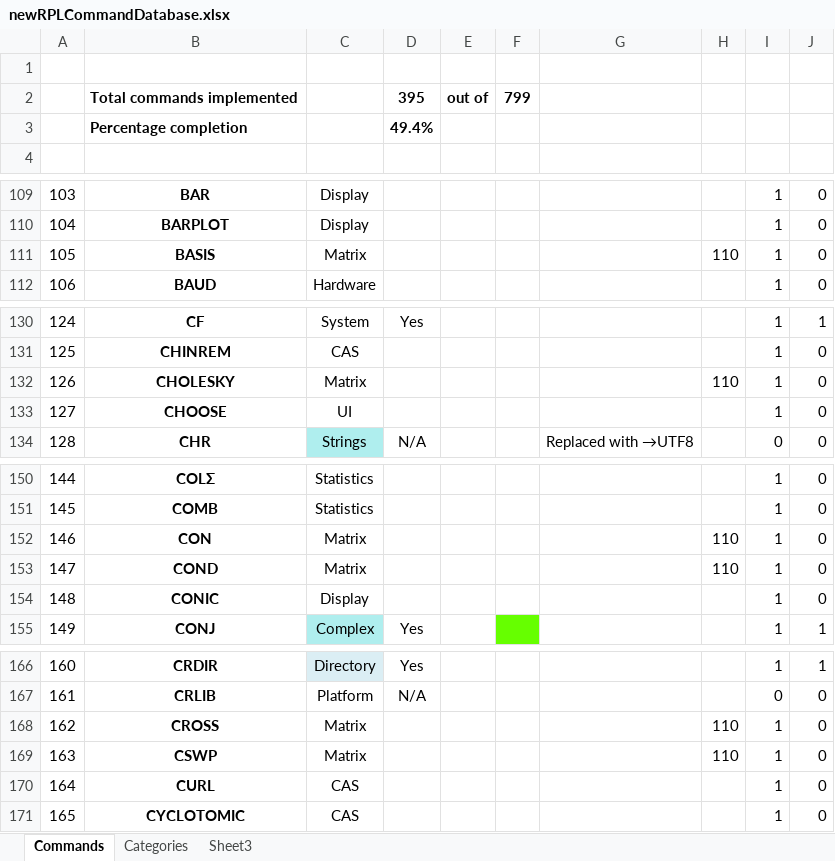
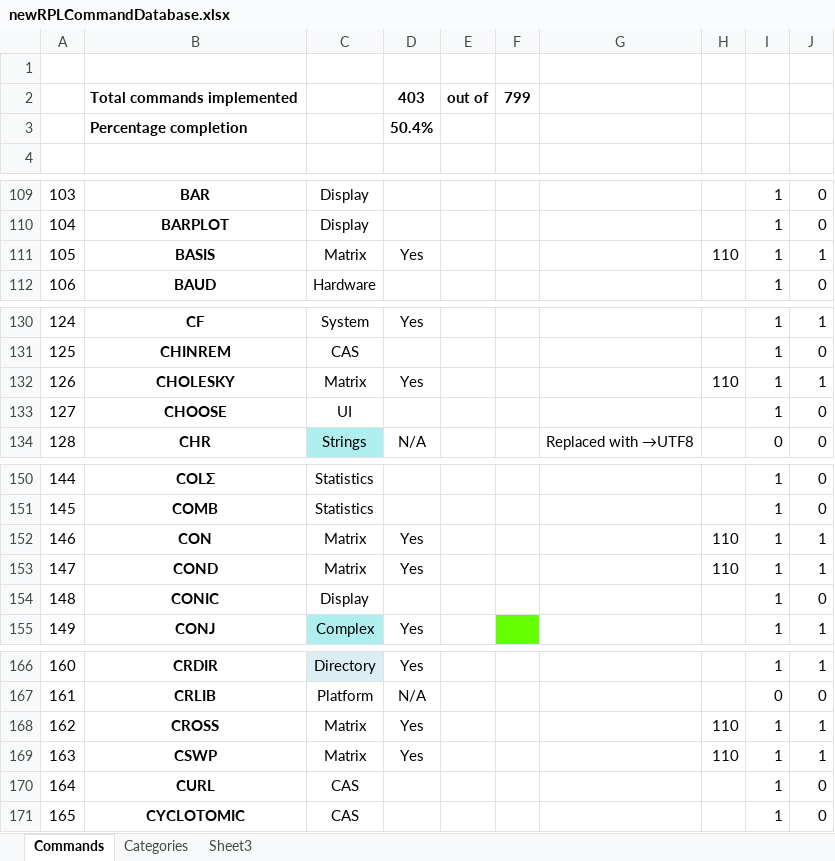
Before and after one commit to c3d/db48x-from-newrpl, an Excel workbook: newrpl/docs/newRPLCommandDatabase.xlsx, sheet Commands, drawn as a sheet; only a part is shown, gaps mark what is left out; values as stored, in another font and other column widths than the file's, no borders; charts and pictures not drawn; the diff covers the shown part only; the diff names each change by its address in the sheet, - before the commit and + after, or states it on an @@ line.

```diff
--- a/newrpl/docs/newRPLCommandDatabase.xlsx (sheet Commands)
+++ b/newrpl/docs/newRPLCommandDatabase.xlsx (sheet Commands)
-D2: 395
+D2: 403
-D3: 49.4%
+D3: 50.4%
-D111: (empty)
+D111: Yes
-J111: 0
+J111: 1
-D132: (empty)
+D132: Yes
-J132: 0
+J132: 1
-D152:D153: (empty)
+D152:D153: Yes
-J152:J153: 0
+J152:J153: 1
-D168:D169: (empty)
+D168:D169: Yes
-J168:J169: 0
+J168:J169: 1
```
Also changed, not shown: 4 edited cells elsewhere in this sheet, 3 other files.
